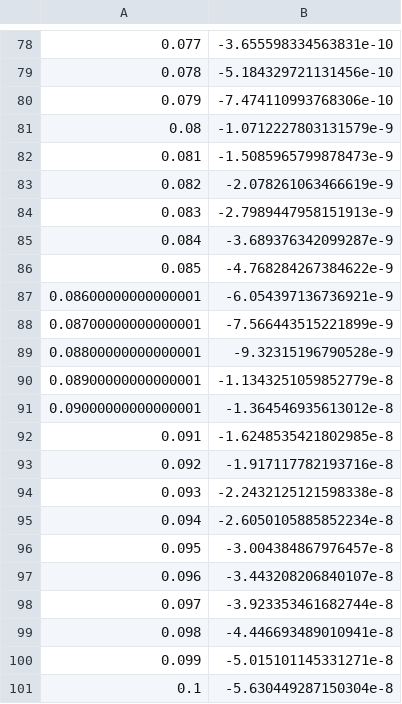
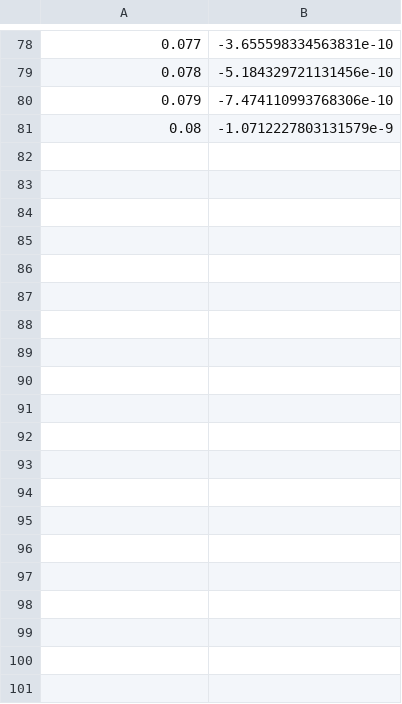
Before and after one commit to jedlimlx/StrangeMotionNBodySimulation, a CSV file: cmake-build-debug/forcedata.csv, drawn as a sheet; only a part is shown, gaps mark what is left out.

```diff
--- a/cmake-build-debug/forcedata.csv
+++ b/cmake-build-debug/forcedata.csv
@@ -81,21 +81 @@
 0.08,-1.0712227803131579e-9
-0.081,-1.5085965799878473e-9
-0.082,-2.078261063466619e-9
-0.083,-2.7989447958151913e-9
-0.084,-3.689376342099287e-9
-0.085,-4.768284267384622e-9
-0.08600000000000001,-6.054397136736921e-9
-0.08700000000000001,-7.566443515221899e-9
-0.08800000000000001,-9.32315196790528e-9
-0.08900000000000001,-1.1343251059852779e-8
-0.09000000000000001,-1.364546935613012e-8
-0.091,-1.6248535421802985e-8
-0.092,-1.917117782193716e-8
-0.093,-2.2432125121598338e-8
-0.094,-2.6050105885852234e-8
-0.095,-3.004384867976457e-8
-0.096,-3.443208206840107e-8
-0.097,-3.923353461682744e-8
-0.098,-4.446693489010941e-8
-0.099,-5.015101145331271e-8
-0.1,-5.630449287150304e-8
```
Also changed, not shown: 17 other files.
